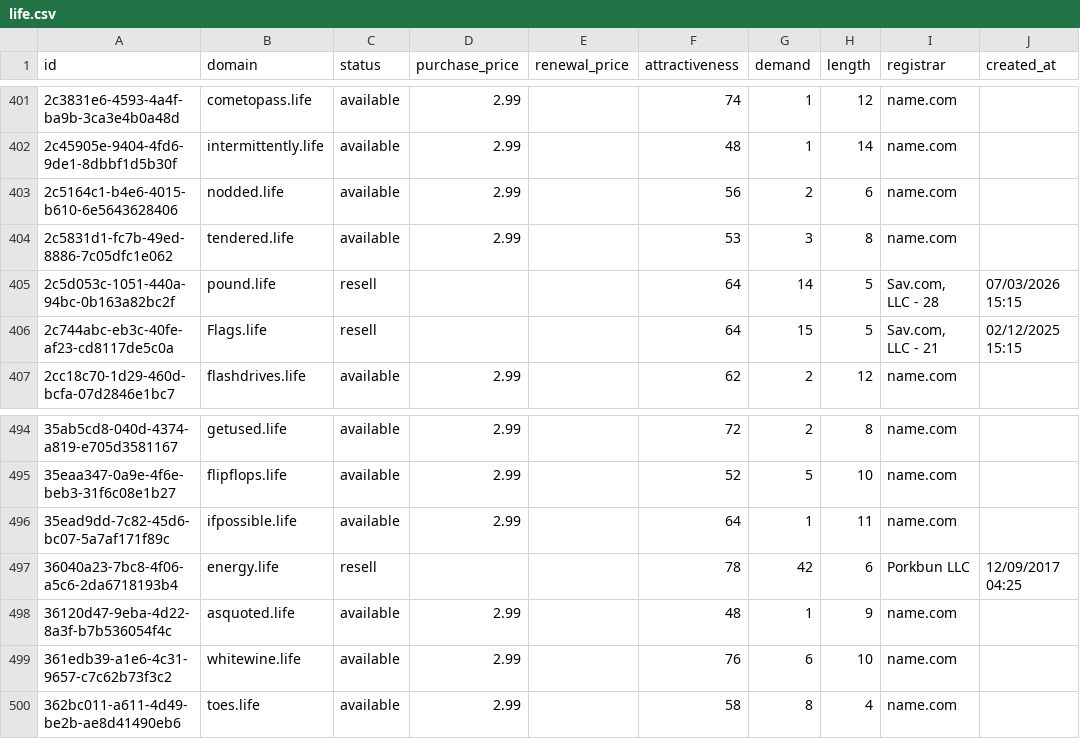
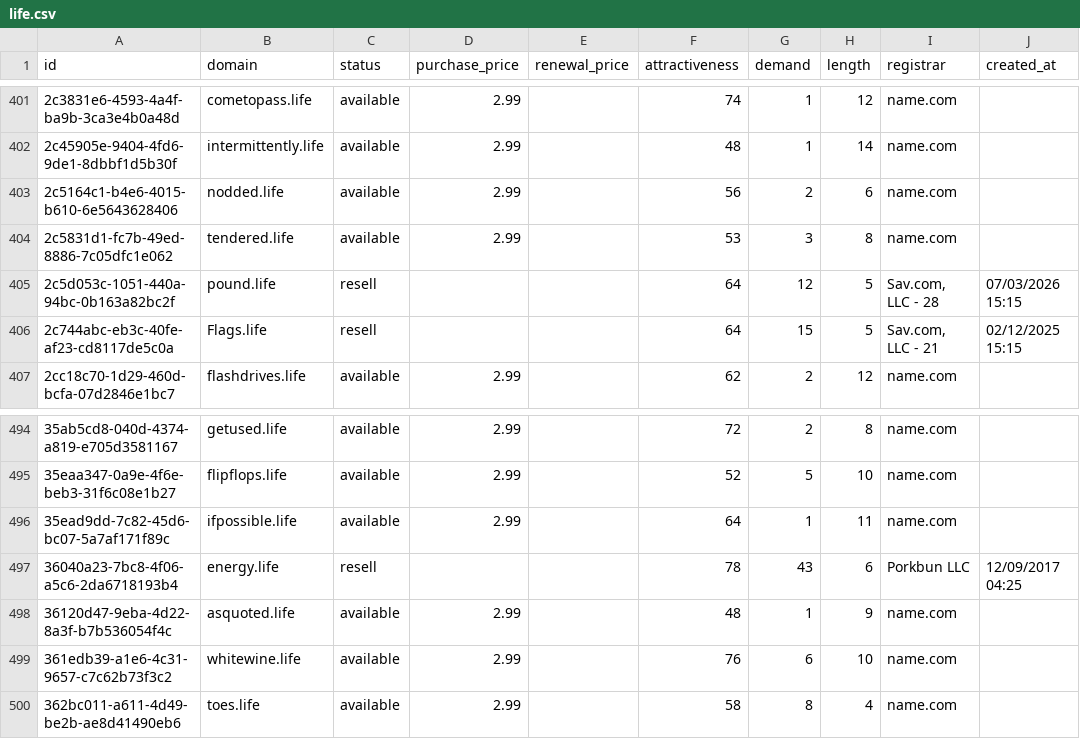
Before and after one commit to UniqueDomains/life-oneword-domains, a CSV file: life.csv, drawn as a sheet; only a part is shown, gaps mark what is left out; the diff names each change by its address in the sheet, - before the commit and + after, or states it on an @@ line.

Commit message:
Domains update

```diff
--- a/life.csv
+++ b/life.csv
-G405 (demand): 14
+G405 (demand): 12
-G497 (demand): 42
+G497 (demand): 43
```
Also changed, not shown: 4 other files.
